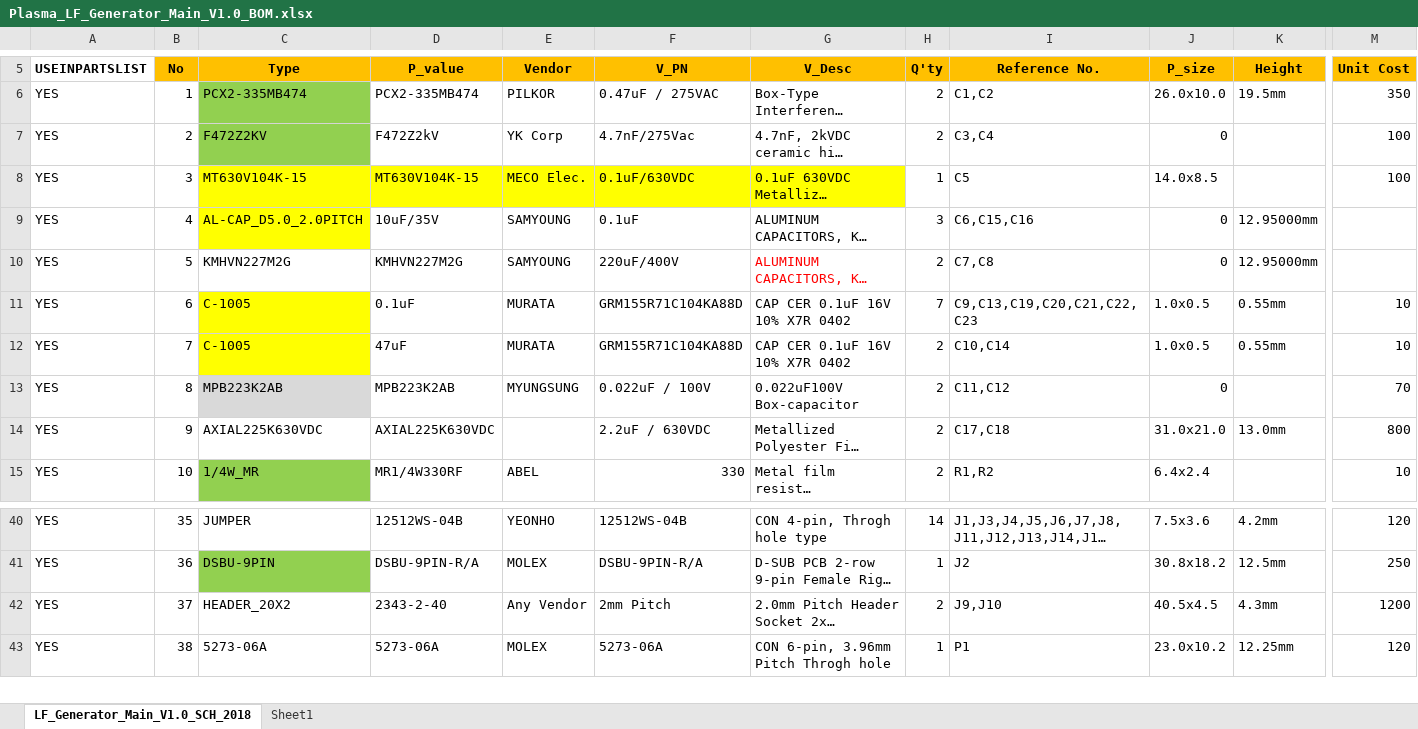
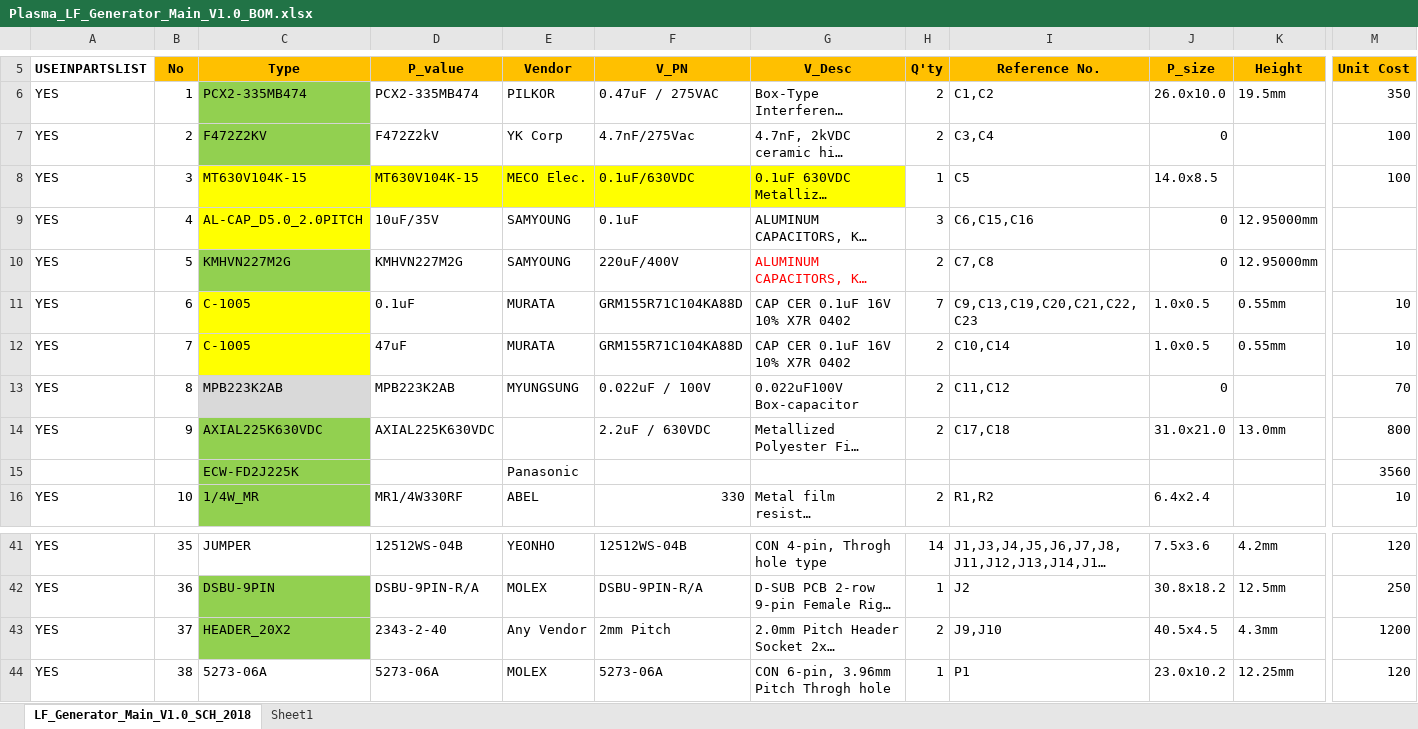
Before and after one commit to ArvidJoung/Plasma_LF, an Excel workbook: 2_LF_Generator_Main/1_Schematic/Plasma_LF_Generator_Main_V1.0_BOM.xlsx, sheet LF_Generator_Main_V1.0_SCH_2018, drawn as a sheet; only a part is shown, gaps mark what is left out; long unchanged cells end in …; values as stored, in another font and other column widths than the file's, no borders; addresses are those after the commit; rows hold the shown columns only; the diff names each change by its address in the sheet, - before the commit and + after, or states it on an @@ line.

```diff
--- a/2_LF_Generator_Main/1_Schematic/Plasma_LF_Generator_Main_V1.0_BOM.xlsx (sheet LF_Generator_Main_V1.0_SCH_2018)
+++ b/2_LF_Generator_Main/1_Schematic/Plasma_LF_Generator_Main_V1.0_BOM.xlsx (sheet LF_Generator_Main_V1.0_SCH_2018)
-C10 fill: none
+C10 fill: #92D050
-C14 fill: none
+C14 fill: #92D050
+row 15:  |  | ECW-FD2J225K |  | Panasonic |  |  |  |  |  |  | 3560
-C43 fill: none
+C43 fill: #92D050
```
Also changed, not shown: sheet Sheet1, 2_LF_Generator_Main/3_Review data/LF_Generator Main PCB review Data V1.0.xlsx, Plasma LF Issue List V1.0.xlsx, 12 other files.
